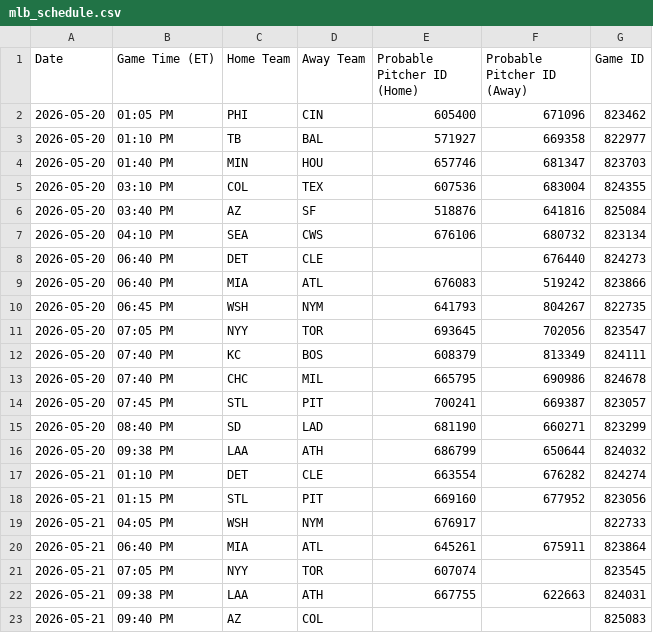
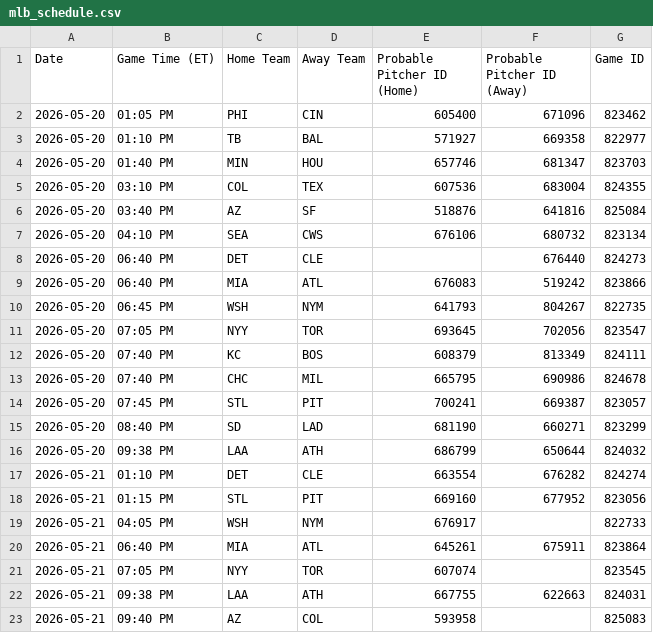
Before and after one commit to prsm-labs/going-yard, a CSV file: public/data/mlb_schedule.csv, drawn as a sheet.

```diff
--- a/public/data/mlb_schedule.csv
+++ b/public/data/mlb_schedule.csv
@@ -22,2 +22,2 @@ Date,Game Time (ET),Home Team,Away Team,Probable Pitcher ID (Home),Probable Pitc
 2026-05-21,09:38 PM,LAA,ATH,667755,622663,824031
-2026-05-21,09:40 PM,AZ,COL,,,825083
+2026-05-21,09:40 PM,AZ,COL,593958,,825083
```
Also changed, not shown: public/data/daily_summary.csv, public/data/daily_summary_tomorrow.csv, 6 other files.
